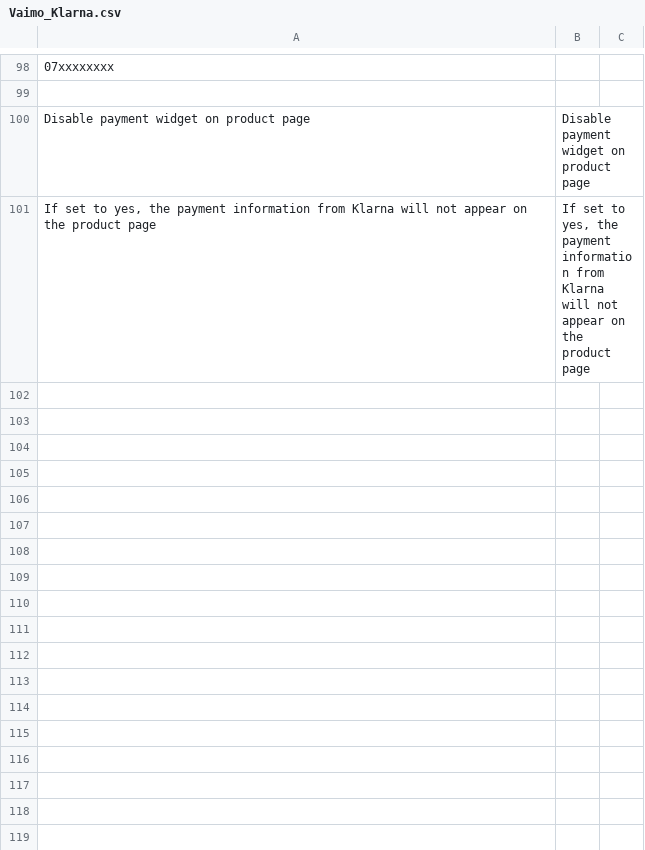
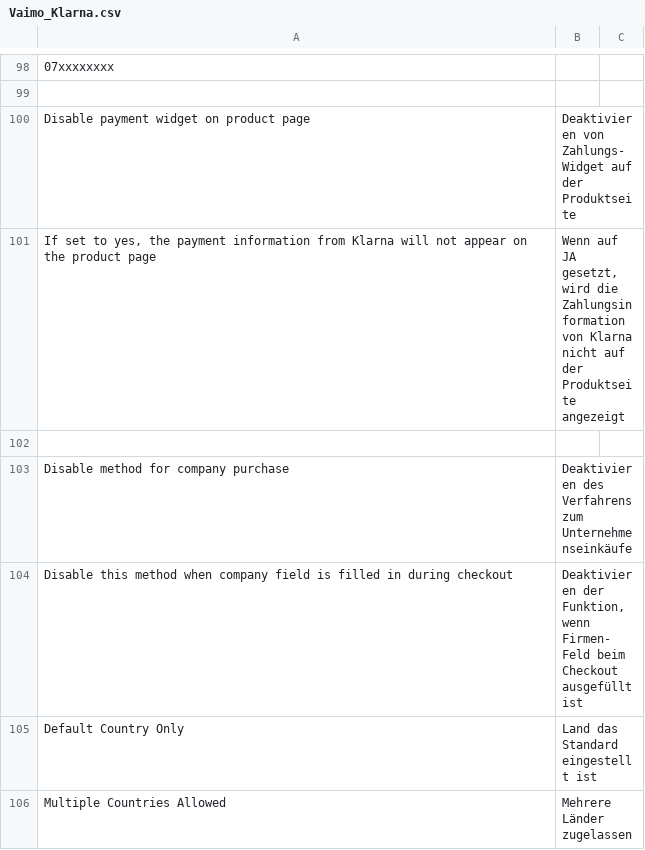
Before and after one commit to OpenMageModuleFostering/klarnapayments, a CSV file: app/locale/de_AT/Vaimo_Klarna.csv, drawn as a sheet; only a part is shown, gaps mark what is left out.

```diff
--- a/app/locale/de_AT/Vaimo_Klarna.csv
+++ b/app/locale/de_AT/Vaimo_Klarna.csv
@@ -99,3 +99,8 @@
 
-"Disable payment widget on product page","Disable payment widget on product page"
-"If set to yes, the payment information from Klarna will not appear on the product page","If set to yes, the payment information from Klarna will not appear on the product page"
+"Disable payment widget on product page","Deaktivieren von Zahlungs-Widget auf der Produktseite"
+"If set to yes, the payment information from Klarna will not appear on the product page","Wenn auf JA gesetzt, wird die Zahlungsinformation von Klarna nicht auf der Produktseite angezeigt"
+
+"Disable method for company purchase","Deaktivieren des Verfahrens zum Unternehmenseinkäufe"
+"Disable this method when company field is filled in during checkout","Deaktivieren der Funktion, wenn Firmen-Feld beim Checkout ausgefüllt ist"
+"Default Country Only","Land das Standard eingestellt ist"
+"Multiple Countries Allowed","Mehrere Länder zugelassen"
```
Also changed, not shown: app/locale/da_DK/Vaimo_Klarna.csv, app/locale/de_DE/Vaimo_Klarna.csv, 13 other files.
